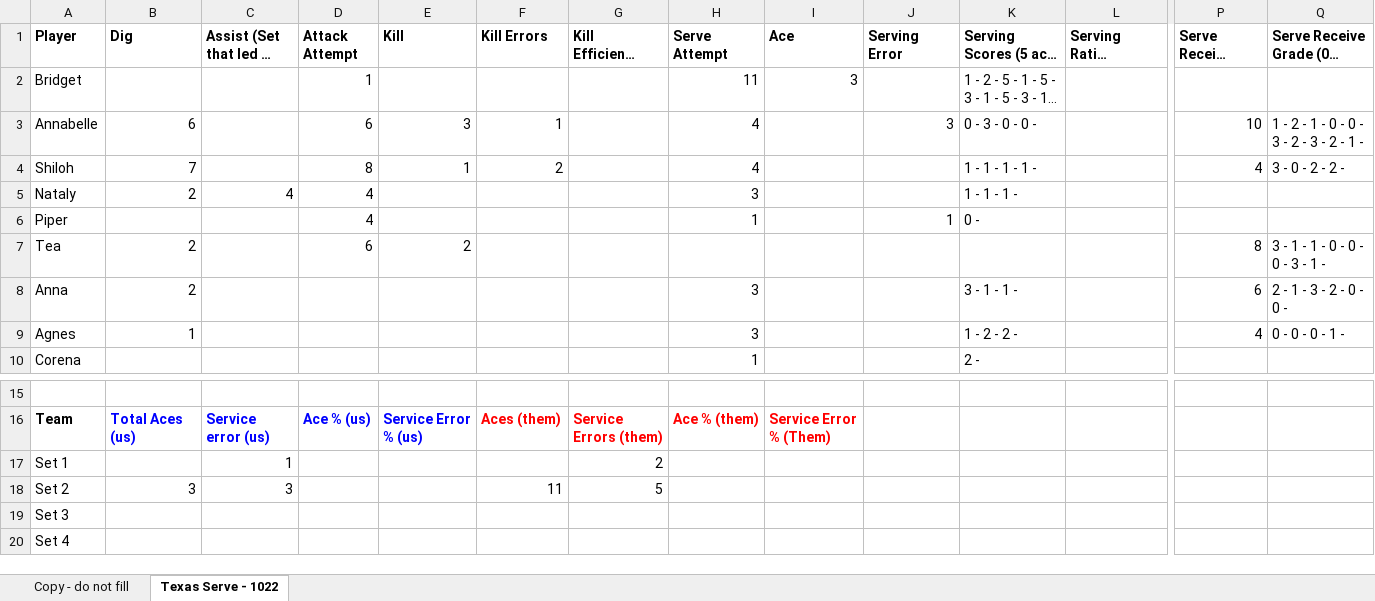
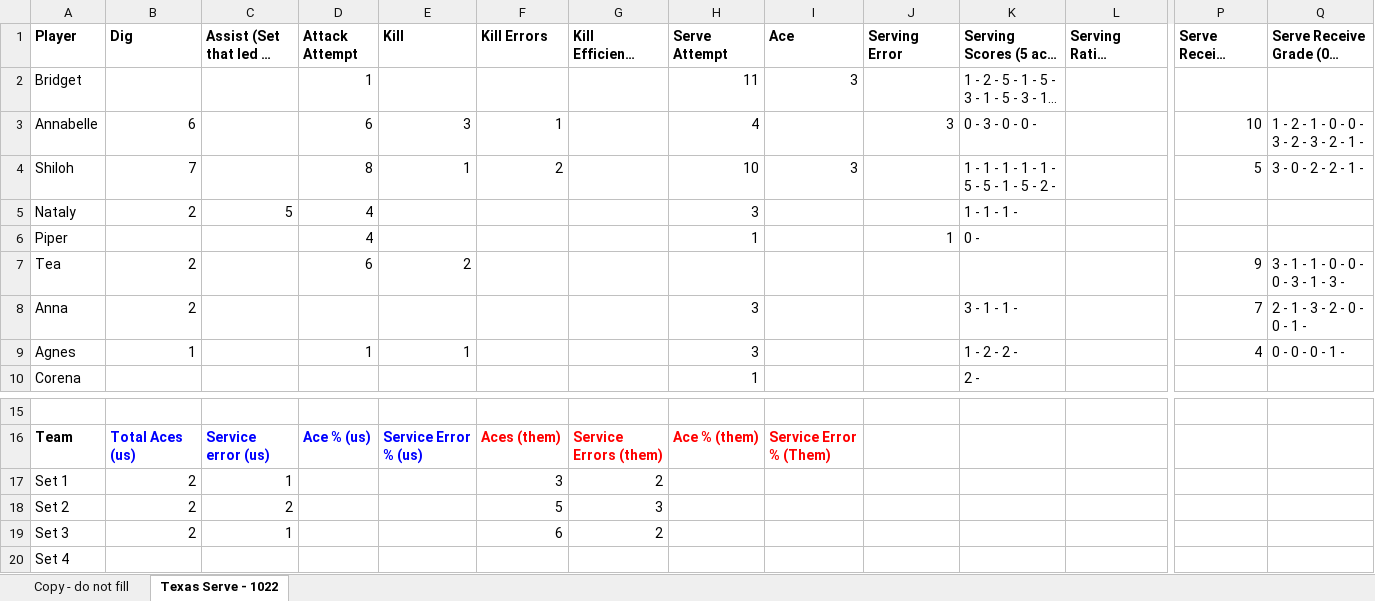
Before and after one commit to clancyred/defenders-volleyball, an Excel workbook: source/varsity_stat_workbook.xlsx, sheet Texas Serve - 1022, drawn as a sheet; only a part is shown, gaps mark what is left out; long unchanged cells end in …; values as stored, in another font and other column widths than the file's, no borders; charts and pictures not drawn; the diff names each change by its address in the sheet, - before the commit and + after, or states it on an @@ line.

Commit message:
Update stat workbook from Google Sheet

```diff
--- a/source/varsity_stat_workbook.xlsx (sheet Texas Serve - 1022)
+++ b/source/varsity_stat_workbook.xlsx (sheet Texas Serve - 1022)
-H4 (Serve Attempt): 4
+H4 (Serve Attempt): 10
-I4 (Ace): (empty)
+I4 (Ace): 3
-K4: 1 - 1 - 1 - 1 -
+K4: 1 - 1 - 1 - 1 - 1 - 5 - 5 - 1 - 5 - 2 -
-P4 (Serve Receive Attempt): 4
+P4 (Serve Receive Attempt): 5
-Q4: 3 - 0 - 2 - 2 -
+Q4: 3 - 0 - 2 - 2 - 1 -
-C5 (Assist (Set that led to Kill)): 4
+C5 (Assist (Set that led to Kill)): 5
-P7 (Serve Receive Attempt): 8
+P7 (Serve Receive Attempt): 9
-Q7: 3 - 1 - 1 - 0 - 0 - 0 - 3 - 1 -
+Q7: 3 - 1 - 1 - 0 - 0 - 0 - 3 - 1 - 3 -
-P8 (Serve Receive Attempt): 6
+P8 (Serve Receive Attempt): 7
-Q8: 2 - 1 - 3 - 2 - 0 - 0 -
+Q8: 2 - 1 - 3 - 2 - 0 - 0 - 1 -
-D9 (Attack Attempt): (empty)
+D9 (Attack Attempt): 1
-E9 (Kill): (empty)
+E9 (Kill): 1
-B17 (Dig): (empty)
+B17 (Dig): 2
-F17 (Kill Errors): (empty)
+F17 (Kill Errors): 3
-B18 (Dig): 3
+B18 (Dig): 2
-C18 (Assist (Set that led to Kill)): 3
+C18 (Assist (Set that led to Kill)): 2
-F18 (Kill Errors): 11
+F18 (Kill Errors): 5
-G18: 5
+G18: 3
-B19 (Dig): (empty)
+B19 (Dig): 2
-C19 (Assist (Set that led to Kill)): (empty)
+C19 (Assist (Set that led to Kill)): 1
-F19 (Kill Errors): (empty)
+F19 (Kill Errors): 6
-G19: (empty)
+G19: 2
```
